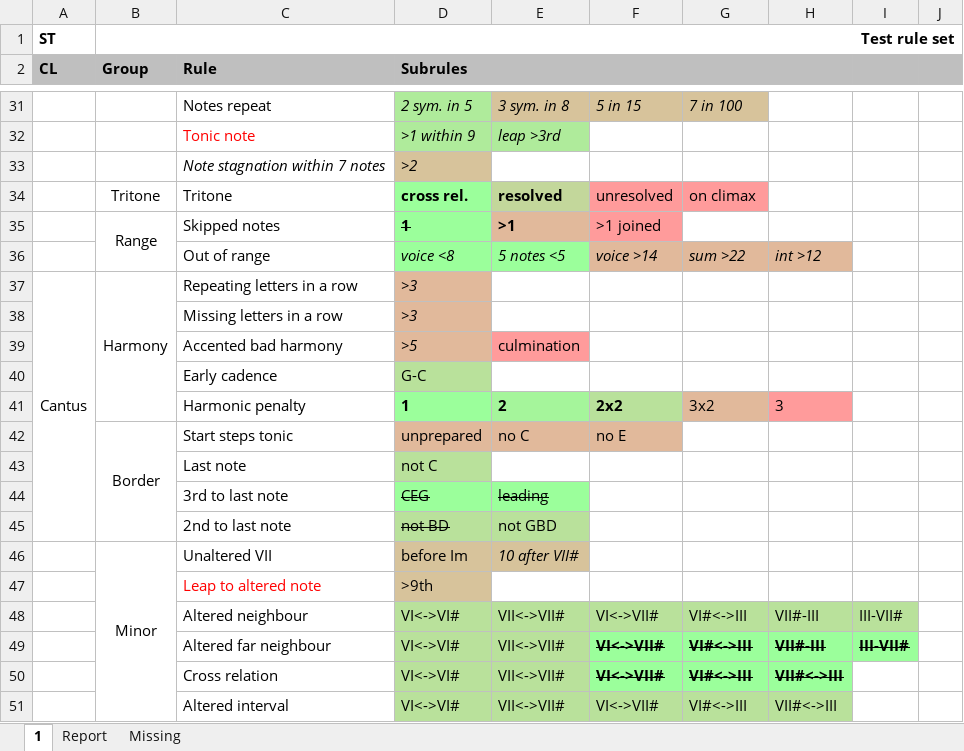
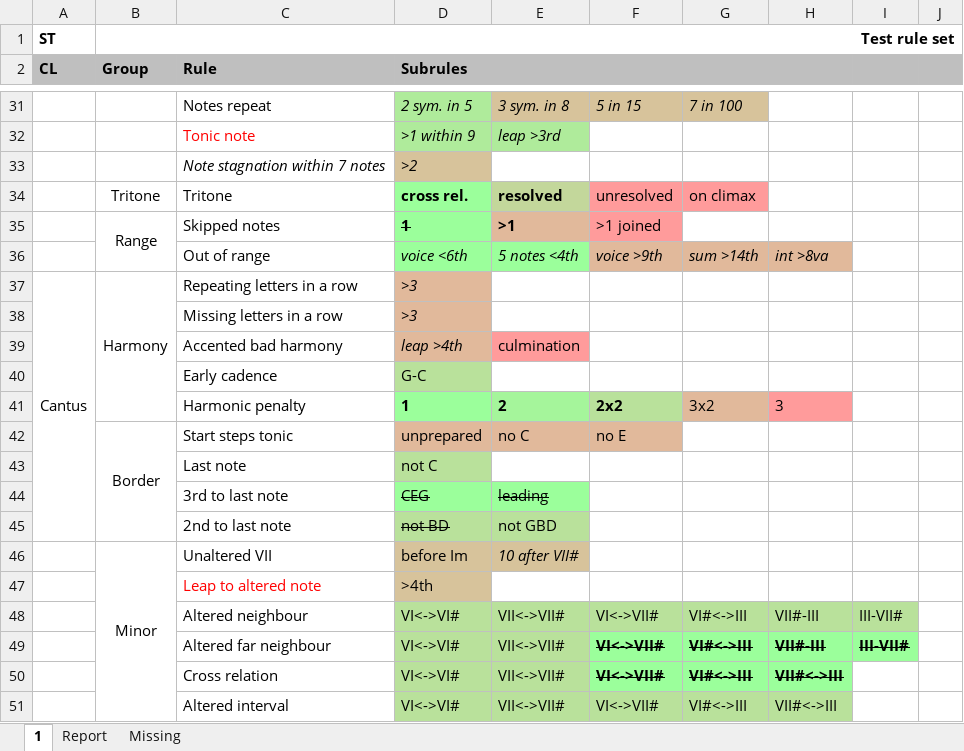
Before and after one commit to rualark/MGen, an Excel workbook: MGen/configs/GenCF1/include/rules.xlsm, sheet 1, drawn as a sheet; only a part is shown, gaps mark what is left out; values as stored, in another font and other column widths than the file's, no borders; charts and pictures not drawn; the diff names each change by its address in the sheet, - before the commit and + after, or states it on an @@ line.

Commit message:
rules.xlsm: Convert intervals to names (4th, 5th) in Out of range rule and Accented bad harmony (closed #680)

```diff
--- a/MGen/configs/GenCF1/include/rules.xlsm (sheet 1)
+++ b/MGen/configs/GenCF1/include/rules.xlsm (sheet 1)
-D36 (Subrules): voice <8
+D36 (Subrules): voice <6th
-E36: 5 notes <5
+E36: 5 notes <4th
-F36: voice >14
+F36: voice >9th
-G36: sum >22
+G36: sum >14th
-H36: int >12
+H36: int >8va
-D39 (Subrules): >5
+D39 (Subrules): leap >4th
-D47 (Subrules): >9th
+D47 (Subrules): >4th
```
Also changed, not shown: 1 other file.
